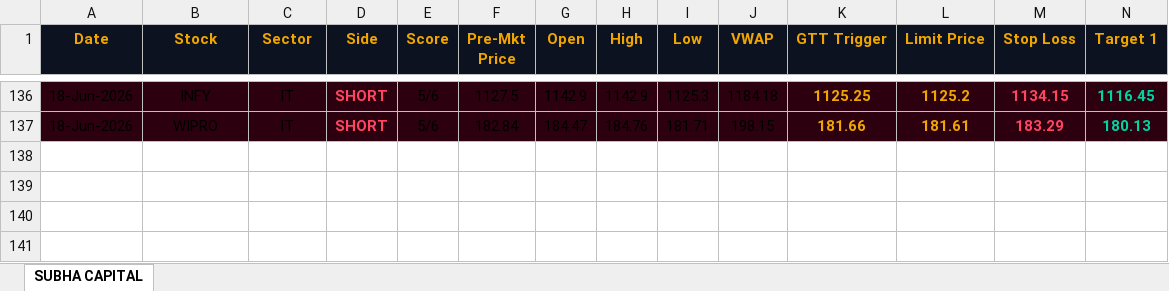
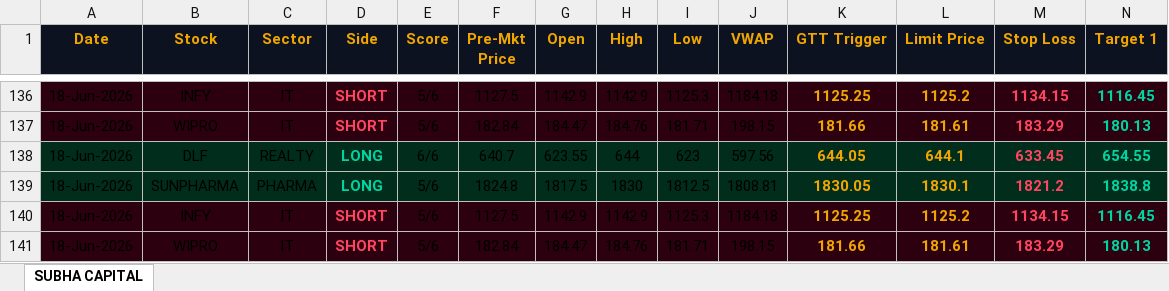
Before and after one commit to shashiravi2010-subha/subha-capital, an Excel workbook: trading_journal.xlsx, sheet SUBHA CAPITAL, drawn as a sheet; only a part is shown, gaps mark what is left out; values as stored, in another font and other column widths than the file's, no borders; rows hold the shown columns only; the diff names each change by its address in the sheet, - before the commit and + after, or states it on an @@ line.

Commit message:
Market data 18-Jun-2026 14:37 IST

```diff
--- a/trading_journal.xlsx (sheet SUBHA CAPITAL)
+++ b/trading_journal.xlsx (sheet SUBHA CAPITAL)
+row 138: 18-Jun-2026 | DLF | REALTY | LONG | 6/6 | 640.7 | 623.55 | 644 | 623 | 597.56 | 644.05 | 644.1 | 633.45 | 654.55
+row 139: 18-Jun-2026 | SUNPHARMA | PHARMA | LONG | 5/6 | 1824.8 | 1817.5 | 1830 | 1812.5 | 1808.81 | 1830.05 | 1830.1 | 1821.2 | 1838.8
+row 140: 18-Jun-2026 | INFY | IT | SHORT | 5/6 | 1127.5 | 1142.9 | 1142.9 | 1125.3 | 1184.18 | 1125.25 | 1125.2 | 1134.15 | 1116.45
+row 141: 18-Jun-2026 | WIPRO | IT | SHORT | 5/6 | 182.84 | 184.47 | 184.76 | 181.71 | 198.15 | 181.66 | 181.61 | 183.29 | 180.13
```
Also changed, not shown: 1 other file.
